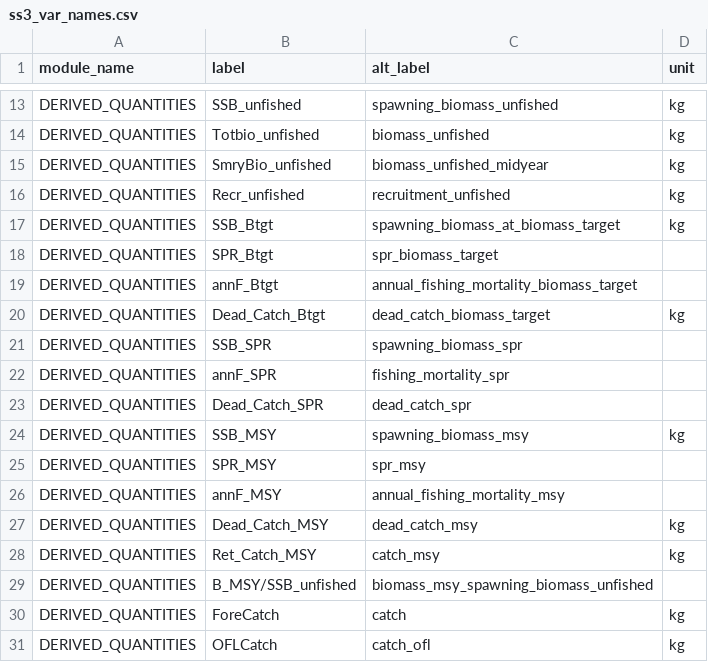
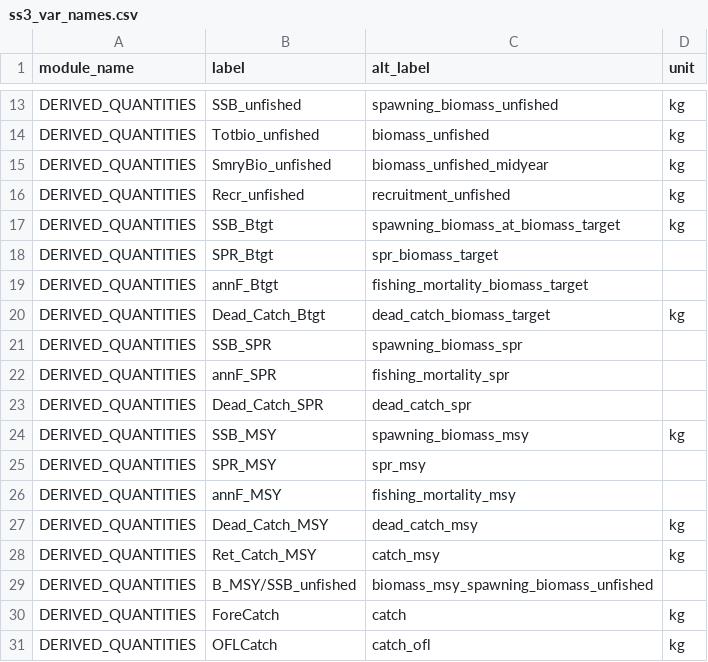
Before and after one commit to nmfs-ost/stockplotr, a CSV file: inst/resources/ss3_var_names.csv, drawn as a sheet; only a part is shown, gaps mark what is left out.

```diff
--- a/inst/resources/ss3_var_names.csv
+++ b/inst/resources/ss3_var_names.csv
@@ -18,3 +18,3 @@ DERIVED_QUANTITIES,SSB_Btgt,spawning_biomass_at_biomass_target,kg
 DERIVED_QUANTITIES,SPR_Btgt,spr_biomass_target,
-DERIVED_QUANTITIES,annF_Btgt,annual_fishing_mortality_biomass_target,
+DERIVED_QUANTITIES,annF_Btgt,fishing_mortality_biomass_target,
 DERIVED_QUANTITIES,Dead_Catch_Btgt,dead_catch_biomass_target,kg
@@ -25,3 +25,3 @@ DERIVED_QUANTITIES,SSB_MSY,spawning_biomass_msy,kg
 DERIVED_QUANTITIES,SPR_MSY,spr_msy,
-DERIVED_QUANTITIES,annF_MSY,annual_fishing_mortality_msy,
+DERIVED_QUANTITIES,annF_MSY,fishing_mortality_msy,
 DERIVED_QUANTITIES,Dead_Catch_MSY,dead_catch_msy,kg
```
